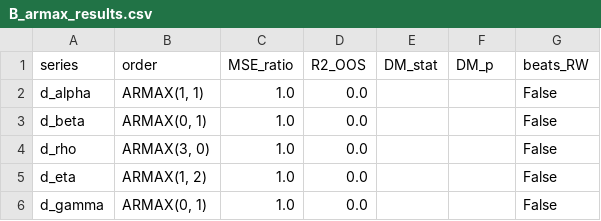
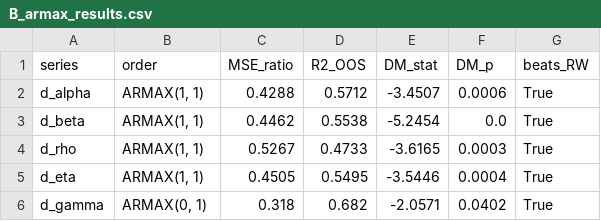
Before and after one commit to aporrini/Econometrics-Volatility-Surface-Dynamics, a CSV file: output/B_armax_results.csv, drawn as a sheet.

```diff
--- a/output/B_armax_results.csv
+++ b/output/B_armax_results.csv
@@ -1,6 +1,6 @@
 series,order,MSE_ratio,R2_OOS,DM_stat,DM_p,beats_RW
-d_alpha,"ARMAX(1, 1)",1.0,0.0,,,False
-d_beta,"ARMAX(0, 1)",1.0,0.0,,,False
-d_rho,"ARMAX(3, 0)",1.0,0.0,,,False
-d_eta,"ARMAX(1, 2)",1.0,0.0,,,False
-d_gamma,"ARMAX(0, 1)",1.0,0.0,,,False
+d_alpha,"ARMAX(1, 1)",0.4288,0.5712,-3.4507,0.0006,True
+d_beta,"ARMAX(1, 1)",0.4462,0.5538,-5.2454,0.0,True
+d_rho,"ARMAX(1, 1)",0.5267,0.4733,-3.6165,0.0003,True
+d_eta,"ARMAX(1, 1)",0.4505,0.5495,-3.5446,0.0004,True
+d_gamma,"ARMAX(0, 1)",0.318,0.682,-2.0571,0.0402,True
```
Also changed, not shown: output/B_arma_results.csv, output/B_garch_pi.csv, 6 other files.
